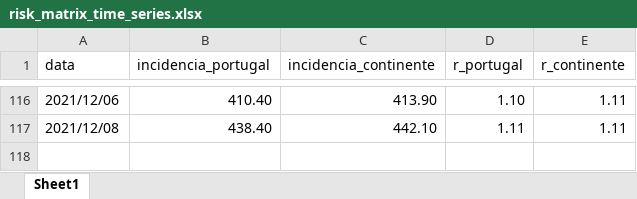
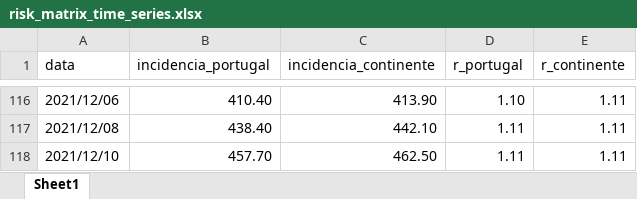
Before and after one commit to bruno-leal/covid19-portugal-data, an Excel workbook: risk_matrix_time_series.xlsx, sheet Sheet1, drawn as a sheet; only a part is shown, gaps mark what is left out; values as stored, in another font and other column widths than the file's, no borders; the diff names each change by its address in the sheet, - before the commit and + after, or states it on an @@ line.

```diff
--- a/risk_matrix_time_series.xlsx (sheet Sheet1)
+++ b/risk_matrix_time_series.xlsx (sheet Sheet1)
+row 118: 2021/12/10 | 457.70 | 462.50 | 1.11 | 1.11
```
Also changed, not shown: time_series_covid19_portugal.xlsx.
